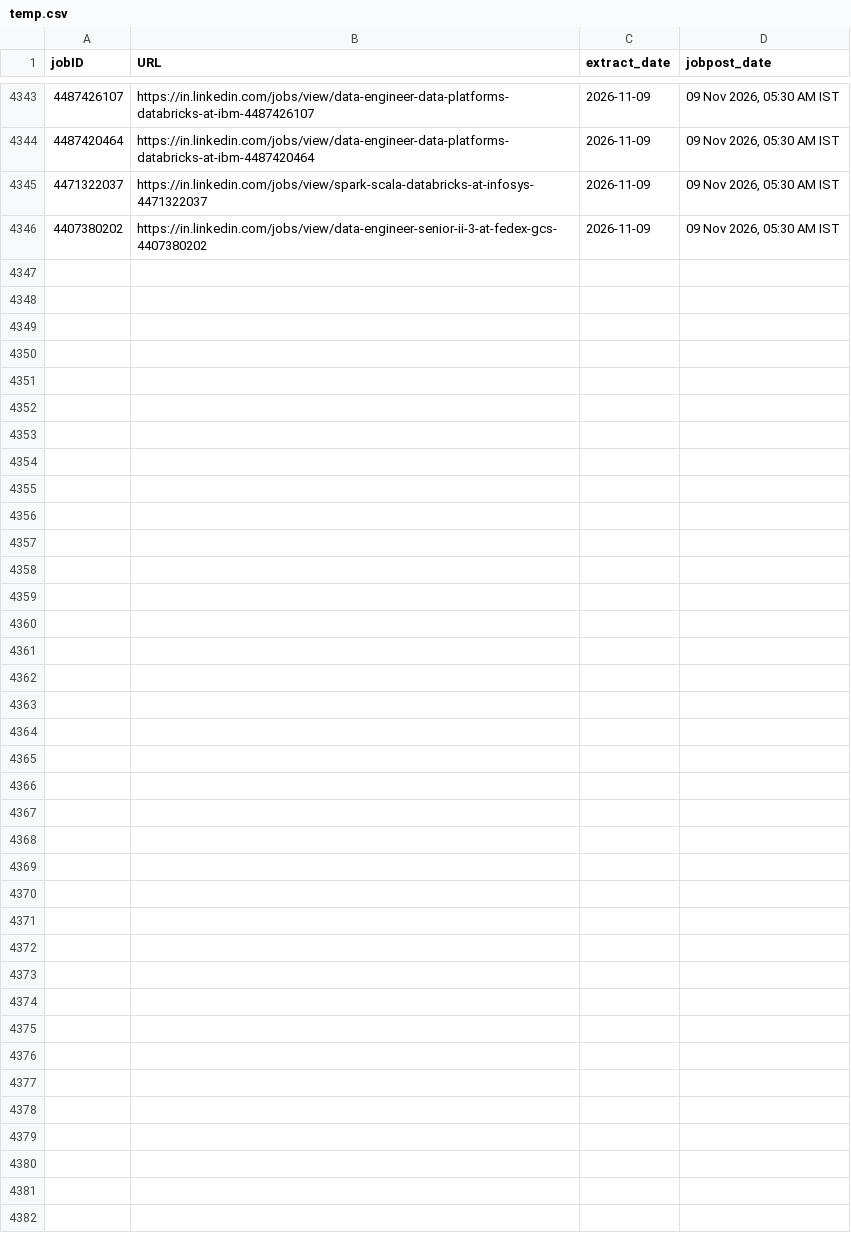
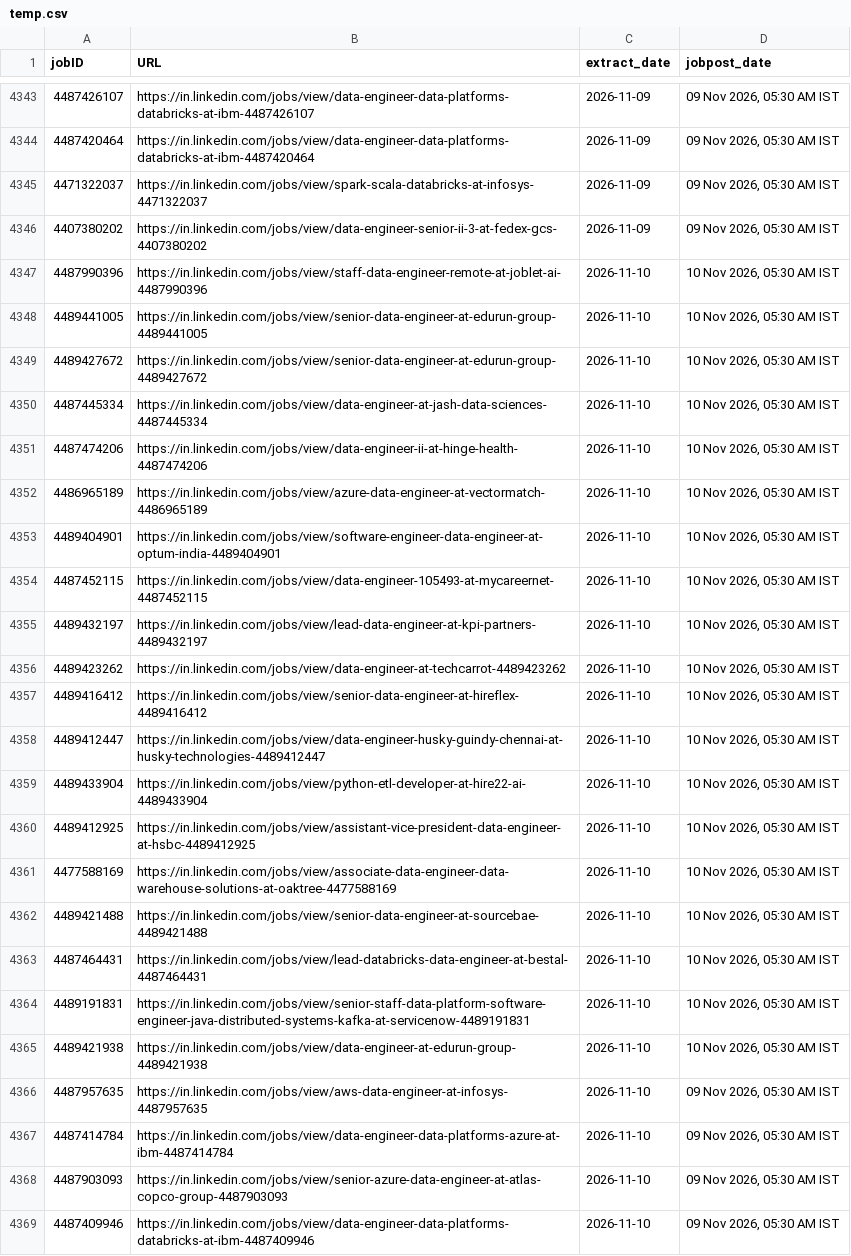
Before and after one commit to Nilkamal-m/ecomdata, a CSV file: temp.csv, drawn as a sheet; only a part is shown, gaps mark what is left out; the diff names each change by its address in the sheet, - before the commit and + after, or states it on an @@ line.

```diff
--- a/temp.csv
+++ b/temp.csv
+row 4347: 4487990396 | https://in.linkedin.com/jobs/view/staff-data-engineer-remote-at-joblet-ai-4487990396 | 2026-11-10 | 10 Nov 2026, 05:30 AM IST
+row 4348: 4489441005 | https://in.linkedin.com/jobs/view/senior-data-engineer-at-edurun-group-4489441005 | 2026-11-10 | 10 Nov 2026, 05:30 AM IST
+row 4349: 4489427672 | https://in.linkedin.com/jobs/view/senior-data-engineer-at-edurun-group-4489427672 | 2026-11-10 | 10 Nov 2026, 05:30 AM IST
+row 4350: 4487445334 | https://in.linkedin.com/jobs/view/data-engineer-at-jash-data-sciences-4487445334 | 2026-11-10 | 10 Nov 2026, 05:30 AM IST
+row 4351: 4487474206 | https://in.linkedin.com/jobs/view/data-engineer-ii-at-hinge-health-4487474206 | 2026-11-10 | 10 Nov 2026, 05:30 AM IST
+row 4352: 4486965189 | https://in.linkedin.com/jobs/view/azure-data-engineer-at-vectormatch-4486965189 | 2026-11-10 | 10 Nov 2026, 05:30 AM IST
+row 4353: 4489404901 | https://in.linkedin.com/jobs/view/software-engineer-data-engineer-at-optum-india-4489404901 | 2026-11-10 | 10 Nov 2026, 05:30 AM IST
+row 4354: 4487452115 | https://in.linkedin.com/jobs/view/data-engineer-105493-at-mycareernet-4487452115 | 2026-11-10 | 10 Nov 2026, 05:30 AM IST
+row 4355: 4489432197 | https://in.linkedin.com/jobs/view/lead-data-engineer-at-kpi-partners-4489432197 | 2026-11-10 | 10 Nov 2026, 05:30 AM IST
+row 4356: 4489423262 | https://in.linkedin.com/jobs/view/data-engineer-at-techcarrot-4489423262 | 2026-11-10 | 10 Nov 2026, 05:30 AM IST
+row 4357: 4489416412 | https://in.linkedin.com/jobs/view/senior-data-engineer-at-hireflex-4489416412 | 2026-11-10 | 10 Nov 2026, 05:30 AM IST
+row 4358: 4489412447 | https://in.linkedin.com/jobs/view/data-engineer-husky-guindy-chennai-at-husky-technologies-4489412447 | 2026-11-10 | 10 Nov 2026, 05:30 AM IST
+row 4359: 4489433904 | https://in.linkedin.com/jobs/view/python-etl-developer-at-hire22-ai-4489433904 | 2026-11-10 | 10 Nov 2026, 05:30 AM IST
+row 4360: 4489412925 | https://in.linkedin.com/jobs/view/assistant-vice-president-data-engineer-at-hsbc-4489412925 | 2026-11-10 | 10 Nov 2026, 05:30 AM IST
+row 4361: 4477588169 | https://in.linkedin.com/jobs/view/associate-data-engineer-data-warehouse-solutions-at-oaktree-4477588169 | 2026-11-10 | 10 Nov 2026, 05:30 AM IST
+row 4362: 4489421488 | https://in.linkedin.com/jobs/view/senior-data-engineer-at-sourcebae-4489421488 | 2026-11-10 | 10 Nov 2026, 05:30 AM IST
+row 4363: 4487464431 | https://in.linkedin.com/jobs/view/lead-databricks-data-engineer-at-bestal-4487464431 | 2026-11-10 | 10 Nov 2026, 05:30 AM IST
+row 4364: 4489191831 | https://in.linkedin.com/jobs/view/senior-staff-data-platform-software-engineer-java-distributed-systems-kafka-at-servicenow-4489191831 | 2026-11-10 | 10 Nov 2026, 05:30 AM IST
+row 4365: 4489421938 | https://in.linkedin.com/jobs/view/data-engineer-at-edurun-group-4489421938 | 2026-11-10 | 10 Nov 2026, 05:30 AM IST
+row 4366: 4487957635 | https://in.linkedin.com/jobs/view/aws-data-engineer-at-infosys-4487957635 | 2026-11-10 | 09 Nov 2026, 05:30 AM IST
+row 4367: 4487414784 | https://in.linkedin.com/jobs/view/data-engineer-data-platforms-azure-at-ibm-4487414784 | 2026-11-10 | 09 Nov 2026, 05:30 AM IST
+row 4368: 4487903093 | https://in.linkedin.com/jobs/view/senior-azure-data-engineer-at-atlas-copco-group-4487903093 | 2026-11-10 | 09 Nov 2026, 05:30 AM IST
+row 4369: 4487409946 | https://in.linkedin.com/jobs/view/data-engineer-data-platforms-databricks-at-ibm-4487409946 | 2026-11-10 | 09 Nov 2026, 05:30 AM IST
```
